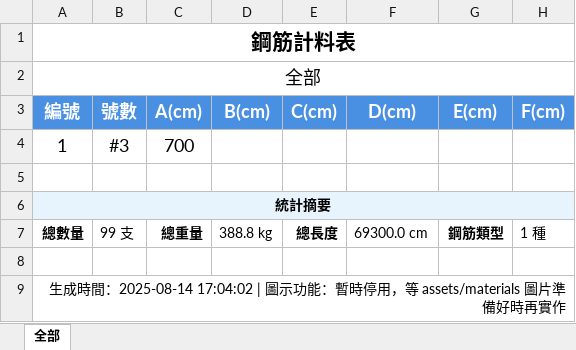
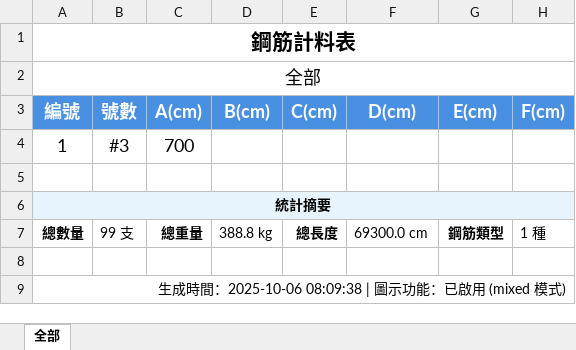
Before and after one commit to Baal482968/dxf2excel, an Excel workbook: assets/materials/10-直料/text.xlsx, sheet 全部, drawn as a sheet; only a part is shown; values as stored, in another font and other column widths than the file's, no borders; charts and pictures not drawn; the diff names each change by its address in the sheet, - before the commit and + after, or states it on an @@ line.

```diff
--- a/assets/materials/10-直料/text.xlsx (sheet 全部)
+++ b/assets/materials/10-直料/text.xlsx (sheet 全部)
-A9 (編號): …成時間：2025-08-14 17:04:02 | 圖示功能：暫時停用，等 assets/materials 圖片準備好時再實作
+A9 (編號): …成時間：2025-10-06 08:09:38 | 圖示功能：已啟用 (mixed 模式)
```
Also changed, not shown: assets/materials/11-安全彎鉤直/text.xlsx, assets/materials/18-直料圓弧/text.xlsx, 6 other files.
